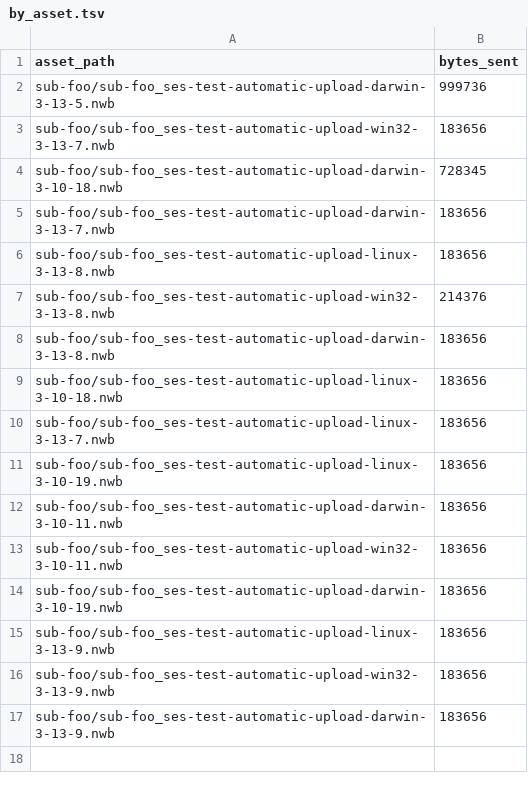
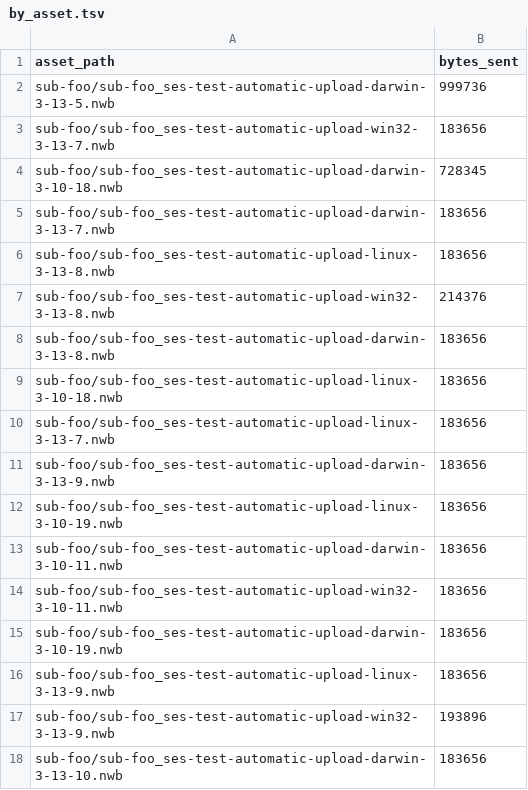
Before and after one commit to aplbrain/ember-dandi-access-summaries, a TSV file: content/summaries/000431/by_asset.tsv, drawn as a sheet.

```diff
--- a/content/summaries/000431/by_asset.tsv
+++ b/content/summaries/000431/by_asset.tsv
@@ -10,2 +10,3 @@ sub-foo/sub-foo_ses-test-automatic-upload-linux-3-10-18.nwb	183656
 sub-foo/sub-foo_ses-test-automatic-upload-linux-3-13-7.nwb	183656
+sub-foo/sub-foo_ses-test-automatic-upload-darwin-3-13-9.nwb	183656
 sub-foo/sub-foo_ses-test-automatic-upload-linux-3-10-19.nwb	183656
@@ -15,3 +16,3 @@ sub-foo/sub-foo_ses-test-automatic-upload-darwin-3-10-19.nwb	183656
 sub-foo/sub-foo_ses-test-automatic-upload-linux-3-13-9.nwb	183656
-sub-foo/sub-foo_ses-test-automatic-upload-win32-3-13-9.nwb	183656
-sub-foo/sub-foo_ses-test-automatic-upload-darwin-3-13-9.nwb	183656
+sub-foo/sub-foo_ses-test-automatic-upload-win32-3-13-9.nwb	193896
+sub-foo/sub-foo_ses-test-automatic-upload-darwin-3-13-10.nwb	183656
```
Also changed, not shown: content/summaries/000431/by_day.tsv, content/summaries/archive/by_day.tsv, 7 other files.
